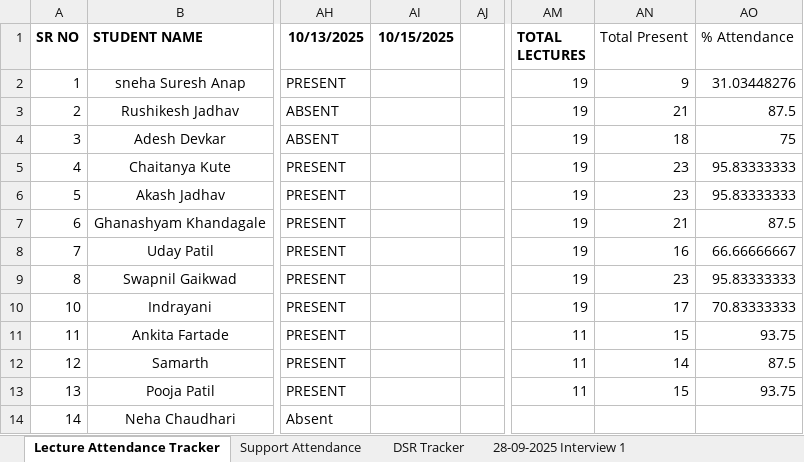
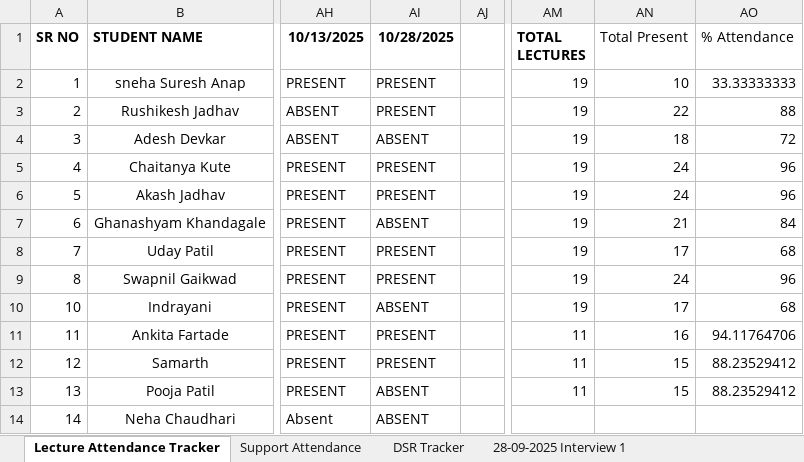
Before and after one commit to SourceCode-code/Source_and_Code_Batch_4_Master, an Excel workbook: Trackers/Atendance tracker.xlsx, sheet Lecture Attendance Tracker, drawn as a sheet; only a part is shown, gaps mark what is left out; values as stored, in another font and other column widths than the file's, no borders; conditional formats not drawn; the diff names each change by its address in the sheet, - before the commit and + after, or states it on an @@ line.

```diff
--- a/Trackers/Atendance tracker.xlsx (sheet Lecture Attendance Tracker)
+++ b/Trackers/Atendance tracker.xlsx (sheet Lecture Attendance Tracker)
-AI1: 10/15/2025
+AI1: 10/28/2025
-AI2:AI3 (10/28/2025): (empty)
+AI2:AI3 (10/28/2025): PRESENT
-AN2 (Total Present): 9
+AN2 (Total Present): 10
-AO2 (% Attendance): 31.03448276
+AO2 (% Attendance): 33.33333333
-AN3 (Total Present): 21
+AN3 (Total Present): 22
-AO3 (% Attendance): 87.5
+AO3 (% Attendance): 88
-AI4 (10/28/2025): (empty)
+AI4 (10/28/2025): ABSENT
-AO4 (% Attendance): 75
+AO4 (% Attendance): 72
-AI5:AI6 (10/28/2025): (empty)
+AI5:AI6 (10/28/2025): PRESENT
-AN5:AN6 (Total Present): 23
+AN5:AN6 (Total Present): 24
-AO5:AO6 (% Attendance): 95.83333333
+AO5:AO6 (% Attendance): 96
-AI7 (10/28/2025): (empty)
+AI7 (10/28/2025): ABSENT
-AO7 (% Attendance): 87.5
+AO7 (% Attendance): 84
-AI8:AI9 (10/28/2025): (empty)
+AI8:AI9 (10/28/2025): PRESENT
-AN8 (Total Present): 16
+AN8 (Total Present): 17
-AO8 (% Attendance): 66.66666667
+AO8 (% Attendance): 68
-AN9 (Total Present): 23
+AN9 (Total Present): 24
-AO9 (% Attendance): 95.83333333
+AO9 (% Attendance): 96
-AI10 (10/28/2025): (empty)
+AI10 (10/28/2025): ABSENT
-AO10 (% Attendance): 70.83333333
+AO10 (% Attendance): 68
-AI11:AI12 (10/28/2025): (empty)
+AI11:AI12 (10/28/2025): PRESENT
-AN11 (Total Present): 15
+AN11 (Total Present): 16
-AO11 (% Attendance): 93.75
+AO11 (% Attendance): 94.11764706
-AN12 (Total Present): 14
+AN12 (Total Present): 15
-AO12 (% Attendance): 87.5
+AO12 (% Attendance): 88.23529412
-AI13:AI14 (10/28/2025): (empty)
+AI13:AI14 (10/28/2025): ABSENT
-AO13 (% Attendance): 93.75
+AO13 (% Attendance): 88.23529412
```
Also changed, not shown: 2 other files.
